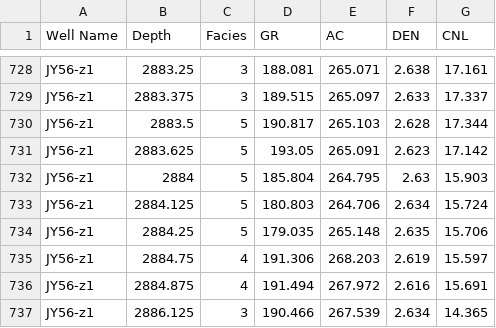
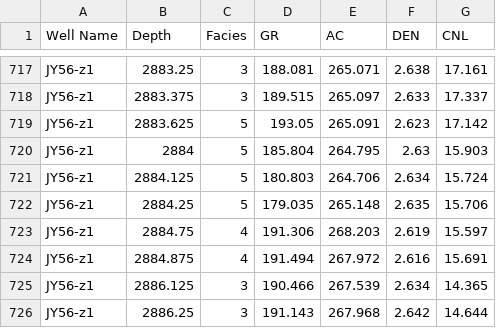
Before and after one commit to yanjin123789/jiaoshiba, a CSV file: 345-train.csv, drawn as a sheet; only a part is shown, gaps mark what is left out; the shorter side is filled out with more unchanged rows; the diff covers the shown part only; the diff names each change by its address in the sheet, - before the commit and + after, or states it on an @@ line.

```diff
--- a/345-train.csv
+++ b/345-train.csv
-row 730: JY56-z1 | 2883.5 | 5 | 190.817 | 265.103 | 2.628 | 17.344
```
Also changed, not shown: 11 removed rows elsewhere in this file, 345train.csv.
